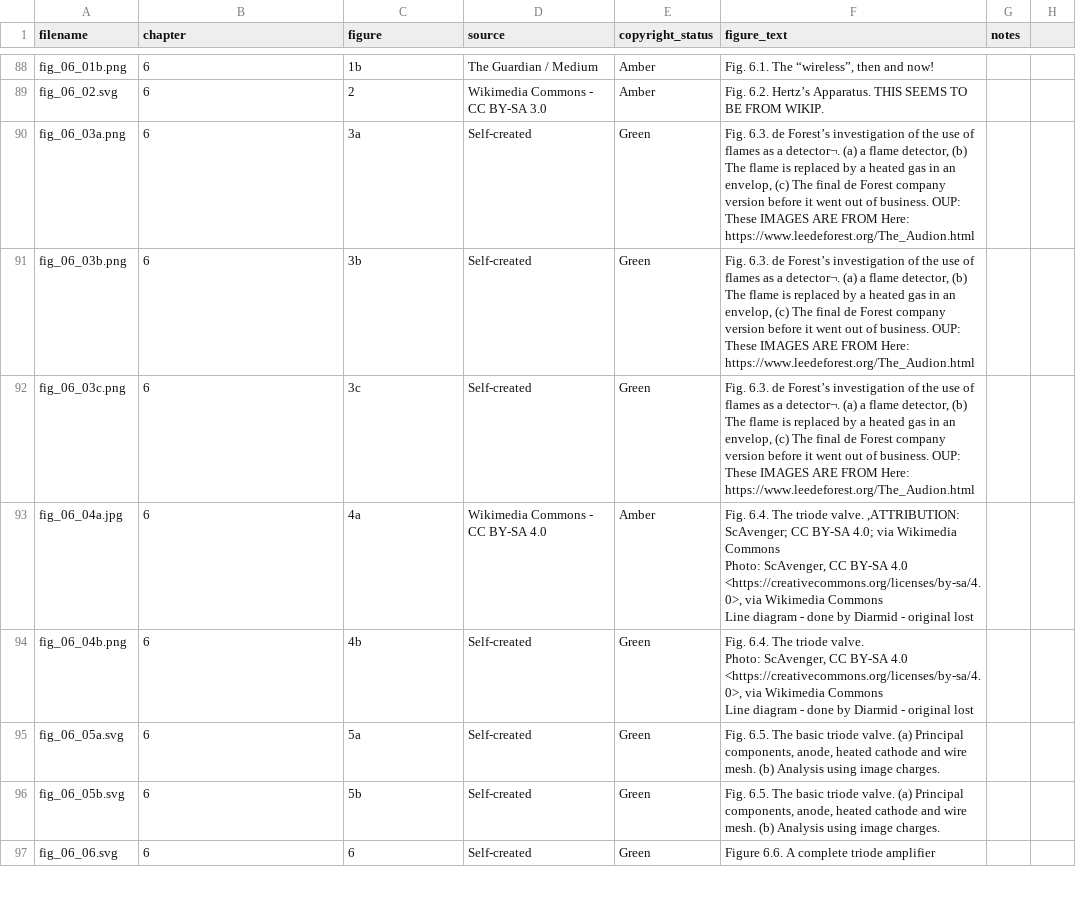
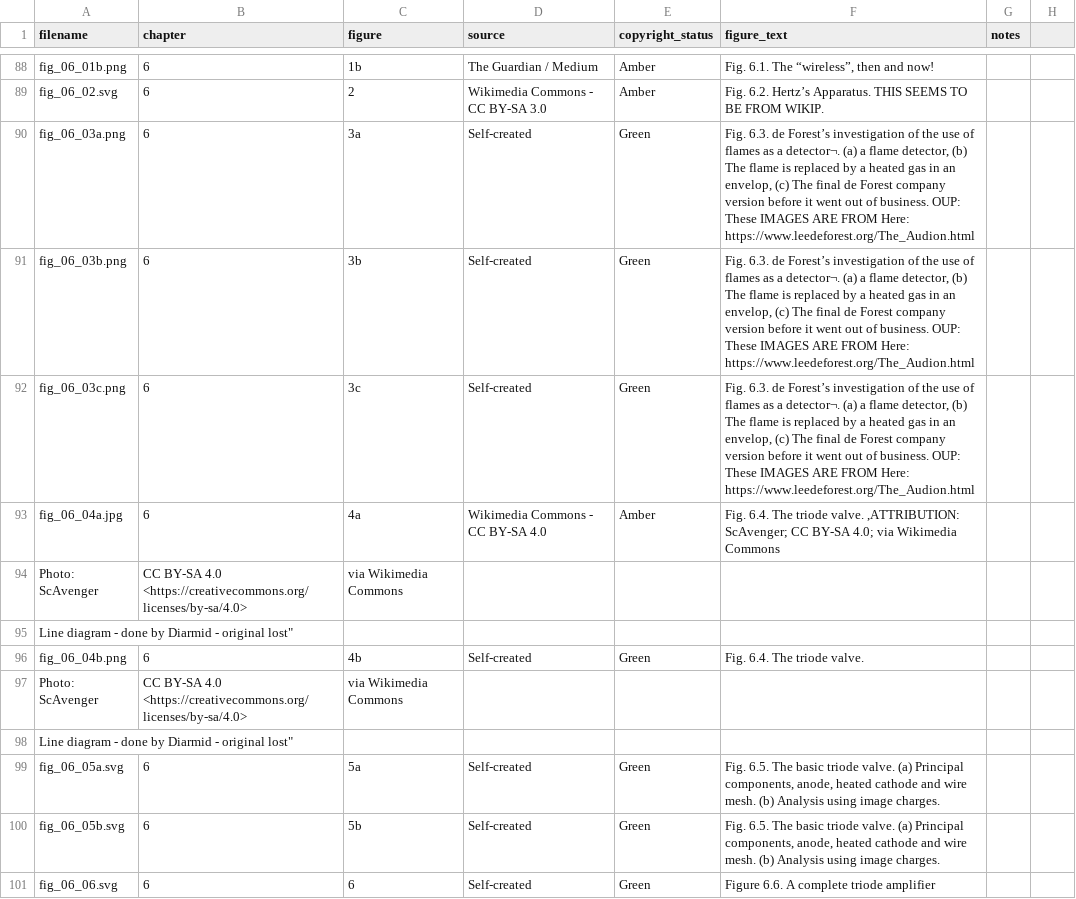
Before and after one commit to dishmop/archie_book, a CSV file: image_submission_final.csv, drawn as a sheet; only a part is shown, gaps mark what is left out; the diff covers the shown part only.

```diff
--- a/image_submission_final.csv
+++ b/image_submission_final.csv
@@ -93,6 +93,6 @@ fig_06_03c.png,6,3c,Self-created,Green,"Fig. 6.3. de Forest’s investigation of
-fig_06_04a.jpg,6,4a,Wikimedia Commons - CC BY-SA 4.0,Amber,"Fig. 6.4.  The triode valve. ,ATTRIBUTION: ScAvenger; CC BY-SA 4.0; via Wikimedia Commons
-Photo: ScAvenger, CC BY-SA 4.0 <https://creativecommons.org/licenses/by-sa/4.0>, via Wikimedia Commons
-Line diagram - done by Diarmid - original lost"
-fig_06_04b.png,6,4b,Self-created,Green,"Fig. 6.4.  The triode valve.
-Photo: ScAvenger, CC BY-SA 4.0 <https://creativecommons.org/licenses/by-sa/4.0>, via Wikimedia Commons
-Line diagram - done by Diarmid - original lost"
+fig_06_04a.jpg,6,4a,Wikimedia Commons - CC BY-SA 4.0,Amber,"Fig. 6.4.  The triode valve. ,ATTRIBUTION: ScAvenger; CC BY-SA 4.0; via Wikimedia Commons",
+Photo: ScAvenger, CC BY-SA 4.0 <https://creativecommons.org/licenses/by-sa/4.0>, via Wikimedia Commons,,,,
+"Line diagram - done by Diarmid - original lost""",,,,,,
+fig_06_04b.png,6,4b,Self-created,Green,Fig. 6.4.  The triode valve. ,
+Photo: ScAvenger, CC BY-SA 4.0 <https://creativecommons.org/licenses/by-sa/4.0>, via Wikimedia Commons,,,,
+"Line diagram - done by Diarmid - original lost""",,,,,,
```
Also changed, not shown: 4 added rows and 17 edited cells elsewhere in this file.
